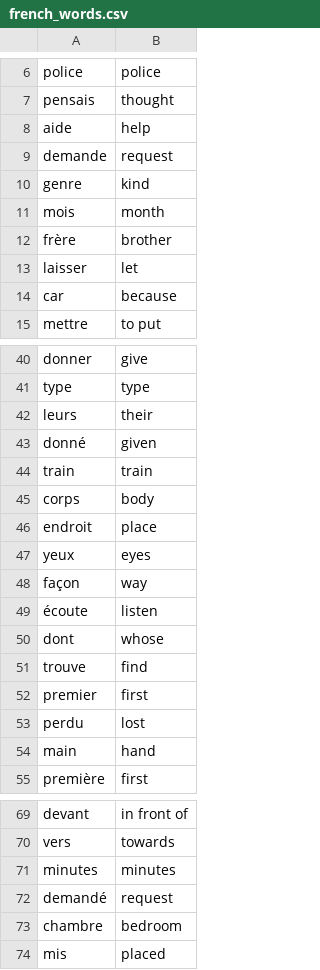
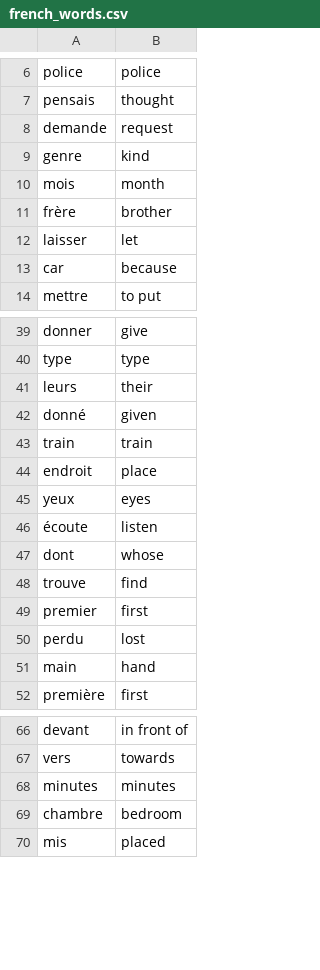
Before and after one commit to shihying-yang/100_days_of_code, a CSV file: day_031/flash-card-project/data/french_words.csv, drawn as a sheet; only a part is shown, gaps mark what is left out.

Commit message:
day 31: milestone project: Flip Card Game

```diff
--- a/day_031/flash-card-project/data/french_words.csv
+++ b/day_031/flash-card-project/data/french_words.csv
@@ -7,3 +7,2 @@ police,police
 pensais,thought
-aide,help
 demande,request
@@ -44,6 +43,4 @@ donné,given
 train,train
-corps,body
 endroit,place
 yeux,eyes
-façon,way
 écoute,listen
@@ -71,3 +68,2 @@ vers,towards
 minutes,minutes
-demandé,request
 chambre,bedroom
```
Also changed, not shown: 7 other files.
